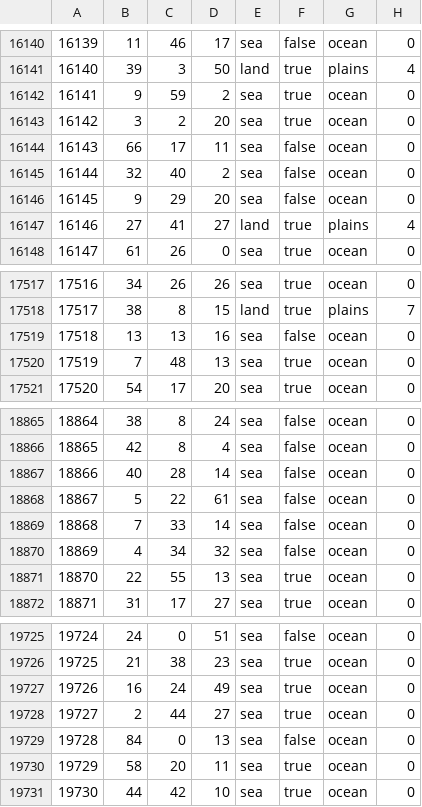
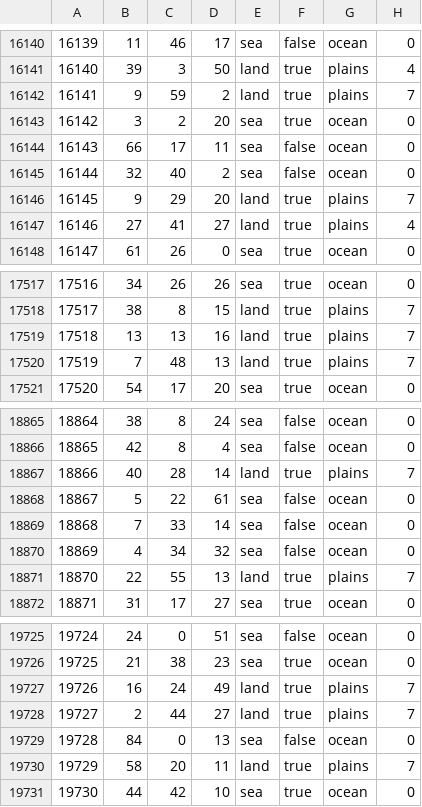
Before and after one commit to Choo-Choo-Oreo/aNCFO_cco, a CSV file: map/definition.csv, drawn as a sheet; only a part is shown, gaps mark what is left out; the diff covers the shown part only.

```diff
--- a/map/definition.csv
+++ b/map/definition.csv
@@ -16141,3 +16141,3 @@
 16140;39;3;50;land;true;plains;4
-16141;9;59;2;sea;true;ocean;0
+16141;9;59;2;land;true;plains;7
 16142;3;2;20;sea;true;ocean;0
@@ -16145,3 +16145,3 @@
 16144;32;40;2;sea;false;ocean;0
-16145;9;29;20;sea;false;ocean;0
+16145;9;29;20;land;true;plains;7
 16146;27;41;27;land;true;plains;4
@@ -17518,4 +17518,4 @@
 17517;38;8;15;land;true;plains;7
-17518;13;13;16;sea;false;ocean;0
-17519;7;48;13;sea;true;ocean;0
+17518;13;13;16;land;true;plains;7
+17519;7;48;13;land;true;plains;7
 17520;54;17;20;sea;true;ocean;0
@@ -18866,3 +18866,3 @@
 18865;42;8;4;sea;false;ocean;0
-18866;40;28;14;sea;false;ocean;0
+18866;40;28;14;land;true;plains;7
 18867;5;22;61;sea;false;ocean;0
@@ -18870,3 +18870,3 @@
 18869;4;34;32;sea;false;ocean;0
-18870;22;55;13;sea;true;ocean;0
+18870;22;55;13;land;true;plains;7
 18871;31;17;27;sea;true;ocean;0
@@ -19726,6 +19726,6 @@
 19725;21;38;23;sea;true;ocean;0
-19726;16;24;49;sea;true;ocean;0
-19727;2;44;27;sea;true;ocean;0
+19726;16;24;49;land;true;plains;7
+19727;2;44;27;land;true;plains;7
 19728;84;0;13;sea;false;ocean;0
-19729;58;20;11;sea;true;ocean;0
+19729;58;20;11;land;true;plains;7
 19730;44;42;10;sea;true;ocean;0
```
Also changed, not shown: 98 edited cells elsewhere in this file, 26 other files.
